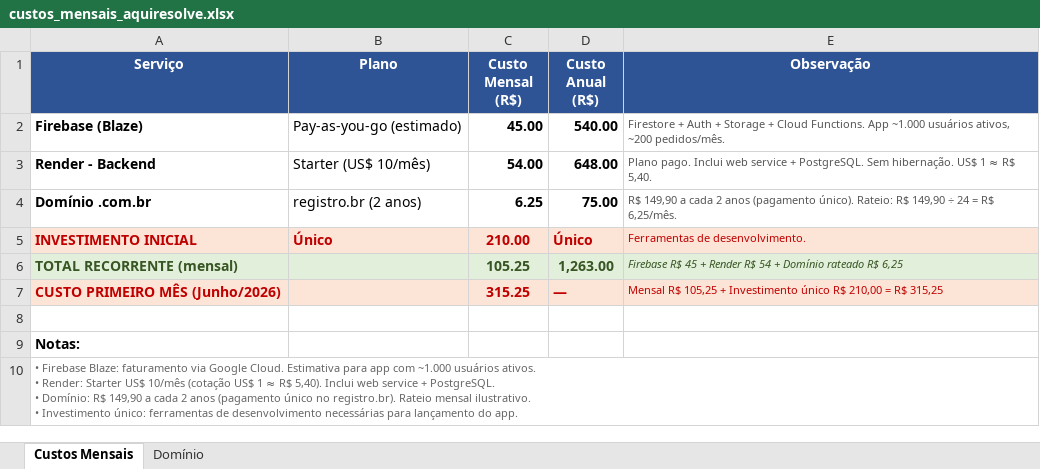
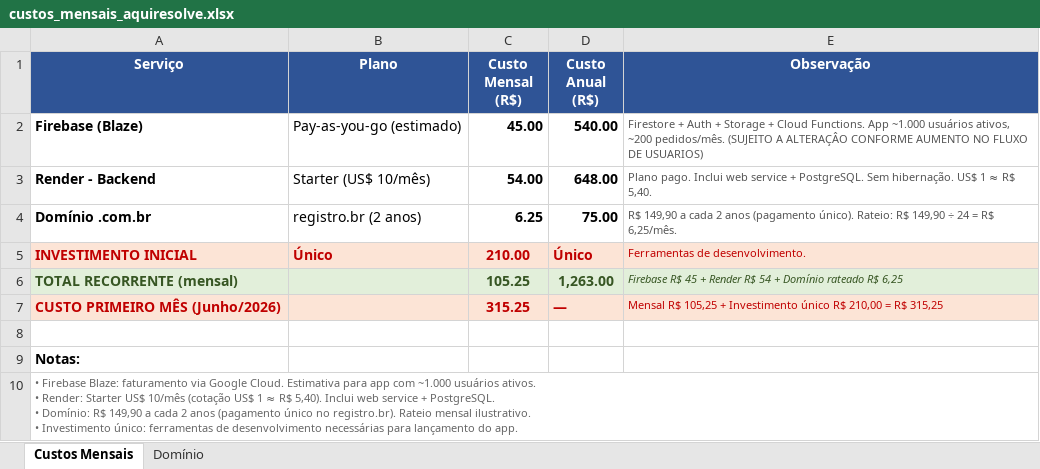
Before and after one commit to alvaro209890/AquiResolve, an Excel workbook: custos_mensais_aquiresolve.xlsx, sheet Custos Mensais, drawn as a sheet; values as stored, in another font and other column widths than the file's, no borders; the diff names each change by its address in the sheet, - before the commit and + after, or states it on an @@ line.

```diff
--- a/custos_mensais_aquiresolve.xlsx (sheet Custos Mensais)
+++ b/custos_mensais_aquiresolve.xlsx (sheet Custos Mensais)
-E2 (Observação): …~200 pedidos/mês.
+E2 (Observação): …~200 pedidos/mês. (SUJEITO A ALTERAÇÂO CONFORME AUMENTO NO FLUXO DE USUARIOS)
```
